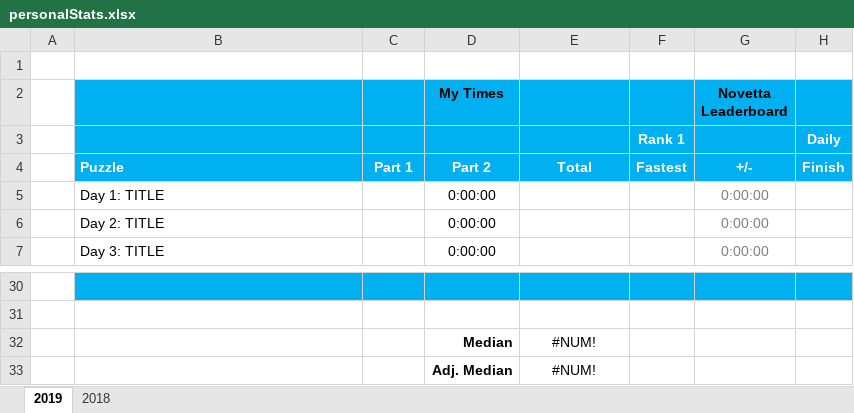
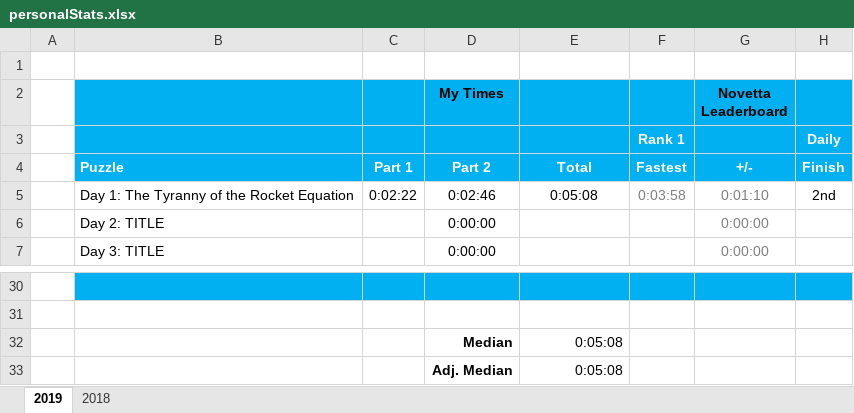
Before and after one commit to briuri/advent-of-code, an Excel workbook: data/viz/personalStats.xlsx, sheet 2019, drawn as a sheet; only a part is shown, gaps mark what is left out; values as stored, in another font and other column widths than the file's, no borders; removed rows and columns are numbered as before the commit, all else as after; the diff names each change by its address in the sheet, - before the commit and + after, or states it on an @@ line.

```diff
--- a/data/viz/personalStats.xlsx (sheet 2019)
+++ b/data/viz/personalStats.xlsx (sheet 2019)
-row 5:  | Day 1: TITLE |  | 0:00:00 |  |  | 0:00:00
+row 5:  | Day 1: The Tyranny of the Rocket Equation | 0:02:22 | 0:02:46 | 0:05:08 | 0:03:58 | 0:01:10 | 2nd
-E32:E33: #NUM!
+E32:E33: 0:05:08
-E32:E33 alignment: center
+E32:E33 alignment: right
```
Also changed, not shown: 3 other files.
